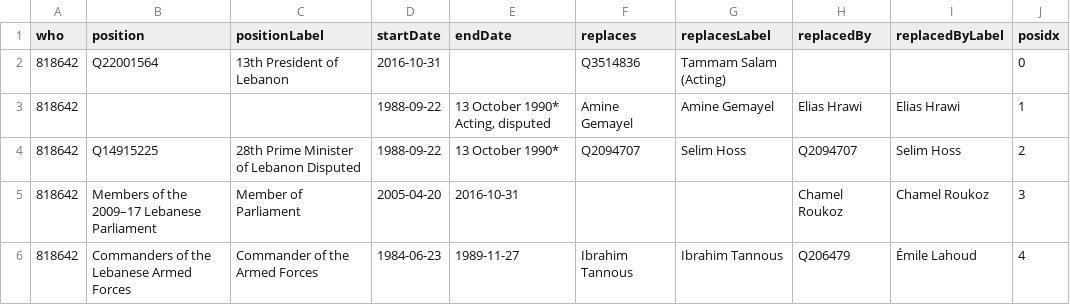
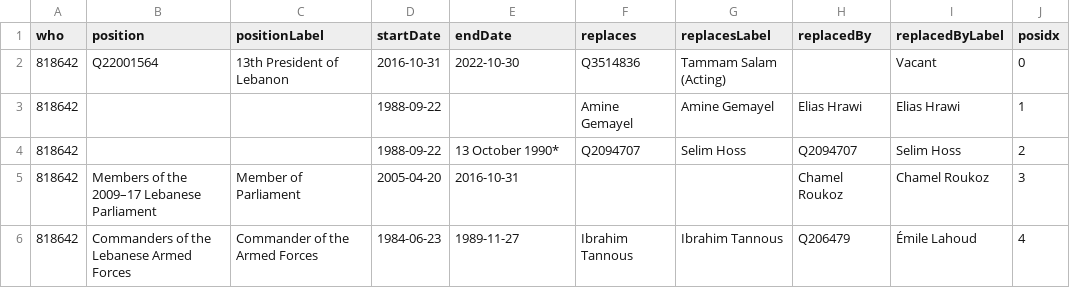
Before and after one commit to every-politician-scrapers/lebanon, a CSV file: enwiki/csv/818642.csv, drawn as a sheet.

```diff
--- a/enwiki/csv/818642.csv
+++ b/enwiki/csv/818642.csv
@@ -1,5 +1,5 @@
 who,position,positionLabel,startDate,endDate,replaces,replacesLabel,replacedBy,replacedByLabel,posidx
-818642,Q22001564,13th President of Lebanon,2016-10-31,,Q3514836,Tammam Salam (Acting),,,0
-818642,,,1988-09-22,"13 October 1990* Acting, disputed",Amine Gemayel,Amine Gemayel,Elias Hrawi,Elias Hrawi,1
-818642,Q14915225,28th Prime Minister of Lebanon Disputed,1988-09-22,13 October 1990*,Q2094707,Selim Hoss,Q2094707,Selim Hoss,2
+818642,Q22001564,13th President of Lebanon,2016-10-31,2022-10-30,Q3514836,Tammam Salam (Acting),,Vacant,0
+818642,,,1988-09-22,,Amine Gemayel,Amine Gemayel,Elias Hrawi,Elias Hrawi,1
+818642,,,1988-09-22,13 October 1990*,Q2094707,Selim Hoss,Q2094707,Selim Hoss,2
 818642,Members of the 2009–17 Lebanese Parliament,Member of Parliament,2005-04-20,2016-10-31,,,Chamel Roukoz,Chamel Roukoz,3
```
Also changed, not shown: 1 other file.
